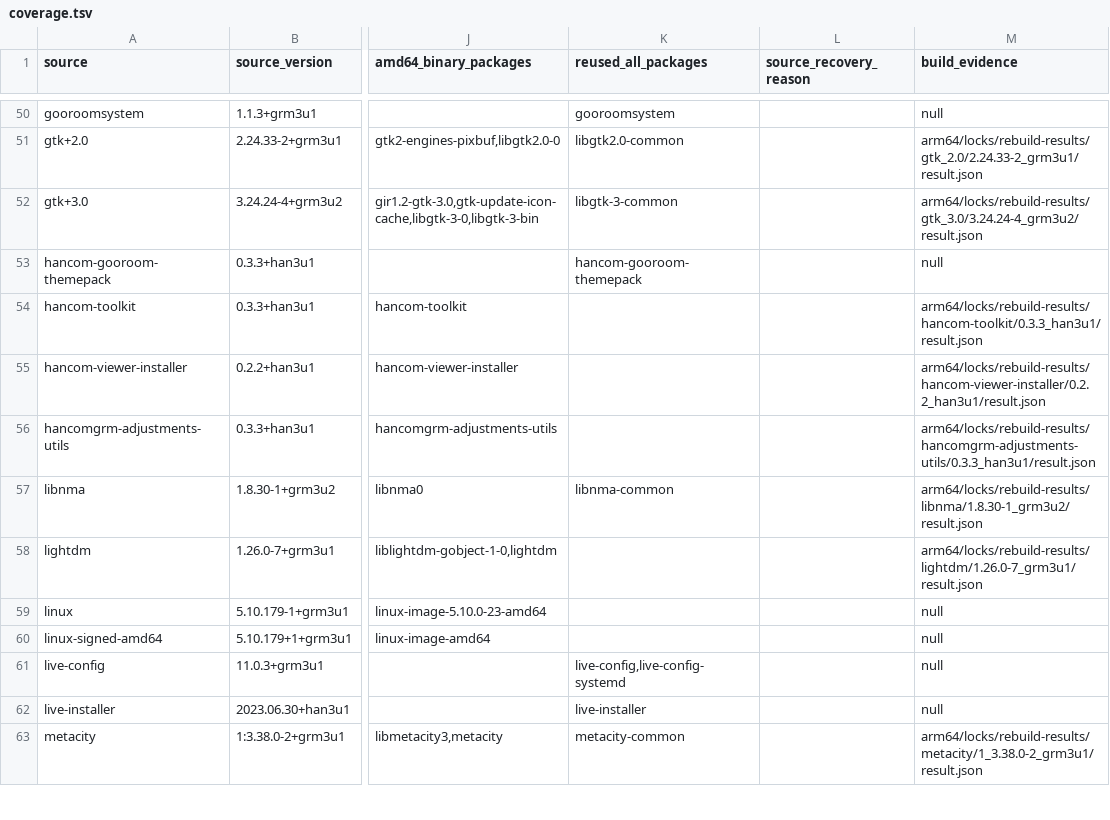
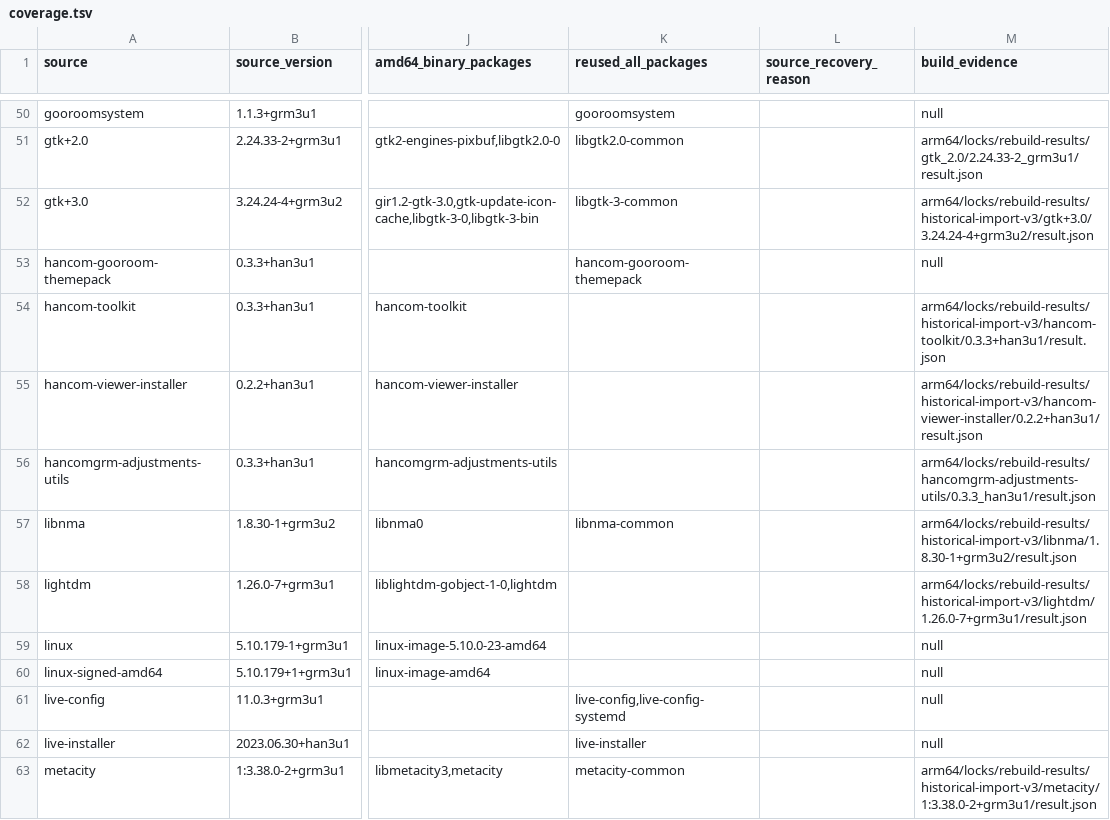
Before and after one commit to bicheondev/hancom-gooroom-archive, a TSV file: arm64/status/coverage.tsv, drawn as a sheet; only a part is shown, gaps mark what is left out; the diff covers the shown part only; the diff names each change by its address in the sheet, - before the commit and + after, or states it on an @@ line.

```diff
--- a/arm64/status/coverage.tsv
+++ b/arm64/status/coverage.tsv
-M52 (build_evidence): arm64/locks/rebuild-results/gtk_3.0/3.24.24-4_grm3u2/result.json
+M52 (build_evidence): arm64/locks/rebuild-results/historical-import-v3/gtk+3.0/3.24.24-4+grm3u2/result.json
-M54 (build_evidence): arm64/locks/rebuild-results/hancom-toolkit/0.3.3_han3u1/result.json
+M54 (build_evidence): arm64/locks/rebuild-results/historical-import-v3/hancom-toolkit/0.3.3+han3u1/result.json
-M55 (build_evidence): arm64/locks/rebuild-results/hancom-viewer-installer/0.2.2_han3u1/result.json
+M55 (build_evidence): arm64/locks/rebuild-results/historical-import-v3/hancom-viewer-installer/0.2.2+han3u1/result.json
-M57 (build_evidence): arm64/locks/rebuild-results/libnma/1.8.30-1_grm3u2/result.json
+M57 (build_evidence): arm64/locks/rebuild-results/historical-import-v3/libnma/1.8.30-1+grm3u2/result.json
-M58 (build_evidence): arm64/locks/rebuild-results/lightdm/1.26.0-7_grm3u1/result.json
+M58 (build_evidence): arm64/locks/rebuild-results/historical-import-v3/lightdm/1.26.0-7+grm3u1/result.json
-M63 (build_evidence): arm64/locks/rebuild-results/metacity/1_3.38.0-2_grm3u1/result.json
+M63 (build_evidence): arm64/locks/rebuild-results/historical-import-v3/metacity/1:3.38.0-2+grm3u1/result.json
```
Also changed, not shown: 27 edited cells elsewhere in this file, 5 other files.
